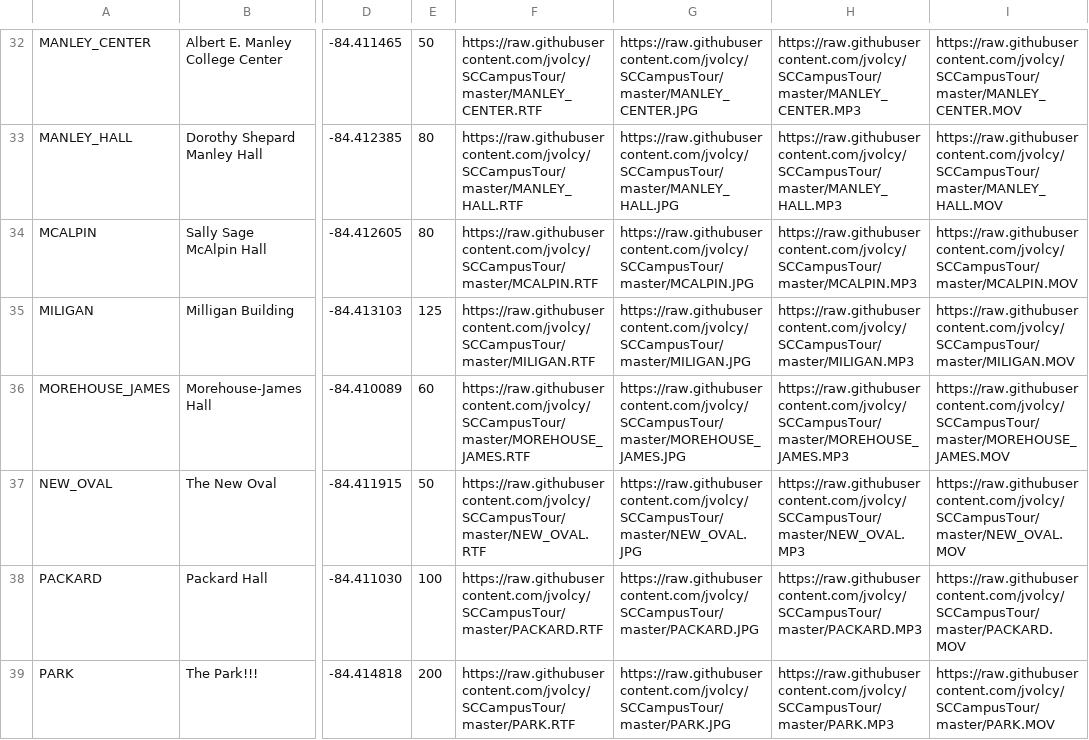
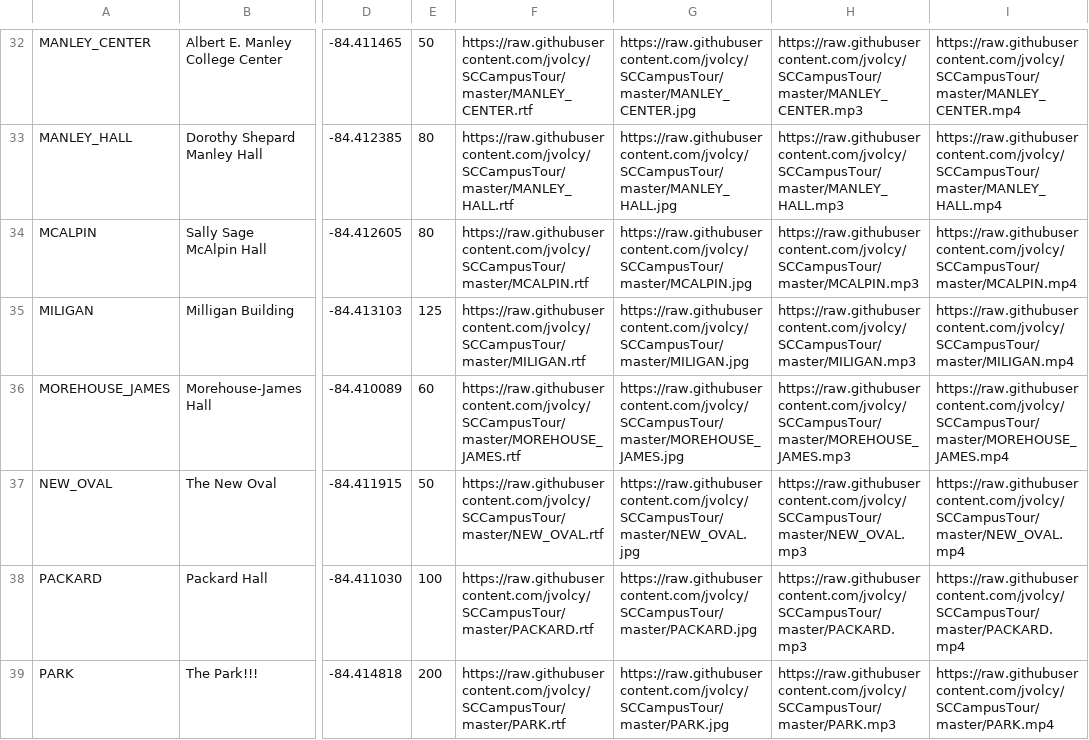
Before and after one commit to jvolcy/SCCampusTour, a TSV file: scct_poi.tsv, drawn as a sheet; only a part is shown, gaps mark what is left out; the diff covers the shown part only; the diff names each change by its address in the sheet, - before the commit and + after, or states it on an @@ line.

```diff
--- a/scct_poi.tsv
+++ b/scct_poi.tsv
-F32: https://raw.githubusercontent.com/jvolcy/SCCampusTour/master/MANLEY_CENTER.RTF
+F32: https://raw.githubusercontent.com/jvolcy/SCCampusTour/master/MANLEY_CENTER.rtf
-G32: https://raw.githubusercontent.com/jvolcy/SCCampusTour/master/MANLEY_CENTER.JPG
+G32: https://raw.githubusercontent.com/jvolcy/SCCampusTour/master/MANLEY_CENTER.jpg
-H32: https://raw.githubusercontent.com/jvolcy/SCCampusTour/master/MANLEY_CENTER.MP3
+H32: https://raw.githubusercontent.com/jvolcy/SCCampusTour/master/MANLEY_CENTER.mp3
-I32: https://raw.githubusercontent.com/jvolcy/SCCampusTour/master/MANLEY_CENTER.MOV
+I32: https://raw.githubusercontent.com/jvolcy/SCCampusTour/master/MANLEY_CENTER.mp4
-F33: https://raw.githubusercontent.com/jvolcy/SCCampusTour/master/MANLEY_HALL.RTF
+F33: https://raw.githubusercontent.com/jvolcy/SCCampusTour/master/MANLEY_HALL.rtf
-G33: https://raw.githubusercontent.com/jvolcy/SCCampusTour/master/MANLEY_HALL.JPG
+G33: https://raw.githubusercontent.com/jvolcy/SCCampusTour/master/MANLEY_HALL.jpg
-H33: https://raw.githubusercontent.com/jvolcy/SCCampusTour/master/MANLEY_HALL.MP3
+H33: https://raw.githubusercontent.com/jvolcy/SCCampusTour/master/MANLEY_HALL.mp3
-I33: https://raw.githubusercontent.com/jvolcy/SCCampusTour/master/MANLEY_HALL.MOV
+I33: https://raw.githubusercontent.com/jvolcy/SCCampusTour/master/MANLEY_HALL.mp4
-F34: https://raw.githubusercontent.com/jvolcy/SCCampusTour/master/MCALPIN.RTF
+F34: https://raw.githubusercontent.com/jvolcy/SCCampusTour/master/MCALPIN.rtf
-G34: https://raw.githubusercontent.com/jvolcy/SCCampusTour/master/MCALPIN.JPG
+G34: https://raw.githubusercontent.com/jvolcy/SCCampusTour/master/MCALPIN.jpg
-H34: https://raw.githubusercontent.com/jvolcy/SCCampusTour/master/MCALPIN.MP3
+H34: https://raw.githubusercontent.com/jvolcy/SCCampusTour/master/MCALPIN.mp3
-I34: https://raw.githubusercontent.com/jvolcy/SCCampusTour/master/MCALPIN.MOV
+I34: https://raw.githubusercontent.com/jvolcy/SCCampusTour/master/MCALPIN.mp4
-F35: https://raw.githubusercontent.com/jvolcy/SCCampusTour/master/MILIGAN.RTF
+F35: https://raw.githubusercontent.com/jvolcy/SCCampusTour/master/MILIGAN.rtf
-G35: https://raw.githubusercontent.com/jvolcy/SCCampusTour/master/MILIGAN.JPG
+G35: https://raw.githubusercontent.com/jvolcy/SCCampusTour/master/MILIGAN.jpg
-H35: https://raw.githubusercontent.com/jvolcy/SCCampusTour/master/MILIGAN.MP3
+H35: https://raw.githubusercontent.com/jvolcy/SCCampusTour/master/MILIGAN.mp3
-I35: https://raw.githubusercontent.com/jvolcy/SCCampusTour/master/MILIGAN.MOV
+I35: https://raw.githubusercontent.com/jvolcy/SCCampusTour/master/MILIGAN.mp4
-F36: https://raw.githubusercontent.com/jvolcy/SCCampusTour/master/MOREHOUSE_JAMES.RTF
+F36: https://raw.githubusercontent.com/jvolcy/SCCampusTour/master/MOREHOUSE_JAMES.rtf
-G36: https://raw.githubusercontent.com/jvolcy/SCCampusTour/master/MOREHOUSE_JAMES.JPG
+G36: https://raw.githubusercontent.com/jvolcy/SCCampusTour/master/MOREHOUSE_JAMES.jpg
-H36: https://raw.githubusercontent.com/jvolcy/SCCampusTour/master/MOREHOUSE_JAMES.MP3
+H36: https://raw.githubusercontent.com/jvolcy/SCCampusTour/master/MOREHOUSE_JAMES.mp3
-I36: https://raw.githubusercontent.com/jvolcy/SCCampusTour/master/MOREHOUSE_JAMES.MOV
+I36: https://raw.githubusercontent.com/jvolcy/SCCampusTour/master/MOREHOUSE_JAMES.mp4
-F37: https://raw.githubusercontent.com/jvolcy/SCCampusTour/master/NEW_OVAL.RTF
+F37: https://raw.githubusercontent.com/jvolcy/SCCampusTour/master/NEW_OVAL.rtf
-G37: https://raw.githubusercontent.com/jvolcy/SCCampusTour/master/NEW_OVAL.JPG
+G37: https://raw.githubusercontent.com/jvolcy/SCCampusTour/master/NEW_OVAL.jpg
-H37: https://raw.githubusercontent.com/jvolcy/SCCampusTour/master/NEW_OVAL.MP3
+H37: https://raw.githubusercontent.com/jvolcy/SCCampusTour/master/NEW_OVAL.mp3
-I37: https://raw.githubusercontent.com/jvolcy/SCCampusTour/master/NEW_OVAL.MOV
+I37: https://raw.githubusercontent.com/jvolcy/SCCampusTour/master/NEW_OVAL.mp4
-F38: https://raw.githubusercontent.com/jvolcy/SCCampusTour/master/PACKARD.RTF
+F38: https://raw.githubusercontent.com/jvolcy/SCCampusTour/master/PACKARD.rtf
-G38: https://raw.githubusercontent.com/jvolcy/SCCampusTour/master/PACKARD.JPG
+G38: https://raw.githubusercontent.com/jvolcy/SCCampusTour/master/PACKARD.jpg
-H38: https://raw.githubusercontent.com/jvolcy/SCCampusTour/master/PACKARD.MP3
+H38: https://raw.githubusercontent.com/jvolcy/SCCampusTour/master/PACKARD.mp3
-I38: https://raw.githubusercontent.com/jvolcy/SCCampusTour/master/PACKARD.MOV
+I38: https://raw.githubusercontent.com/jvolcy/SCCampusTour/master/PACKARD.mp4
-F39: https://raw.githubusercontent.com/jvolcy/SCCampusTour/master/PARK.RTF
+F39: https://raw.githubusercontent.com/jvolcy/SCCampusTour/master/PARK.rtf
-G39: https://raw.githubusercontent.com/jvolcy/SCCampusTour/master/PARK.JPG
+G39: https://raw.githubusercontent.com/jvolcy/SCCampusTour/master/PARK.jpg
-H39: https://raw.githubusercontent.com/jvolcy/SCCampusTour/master/PARK.MP3
+H39: https://raw.githubusercontent.com/jvolcy/SCCampusTour/master/PARK.mp3
-I39: https://raw.githubusercontent.com/jvolcy/SCCampusTour/master/PARK.MOV
+I39: https://raw.githubusercontent.com/jvolcy/SCCampusTour/master/PARK.mp4
```
Also changed, not shown: 3 removed rows and 102 edited cells elsewhere in this file, 8 other files.
